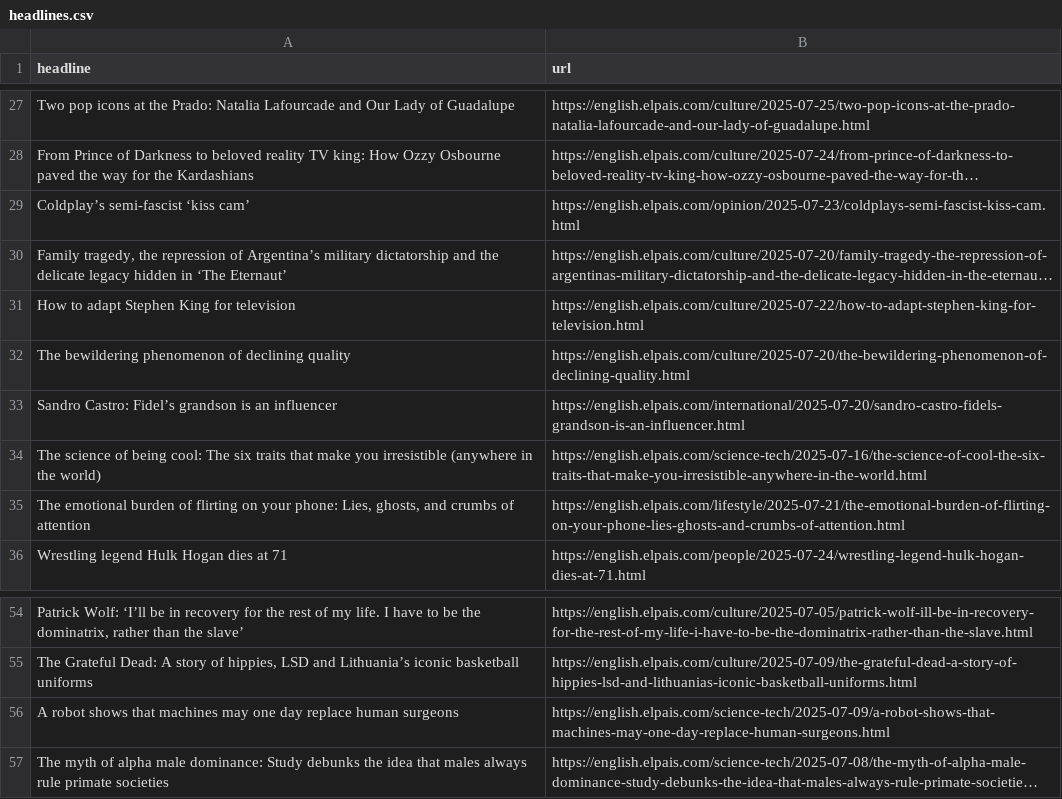
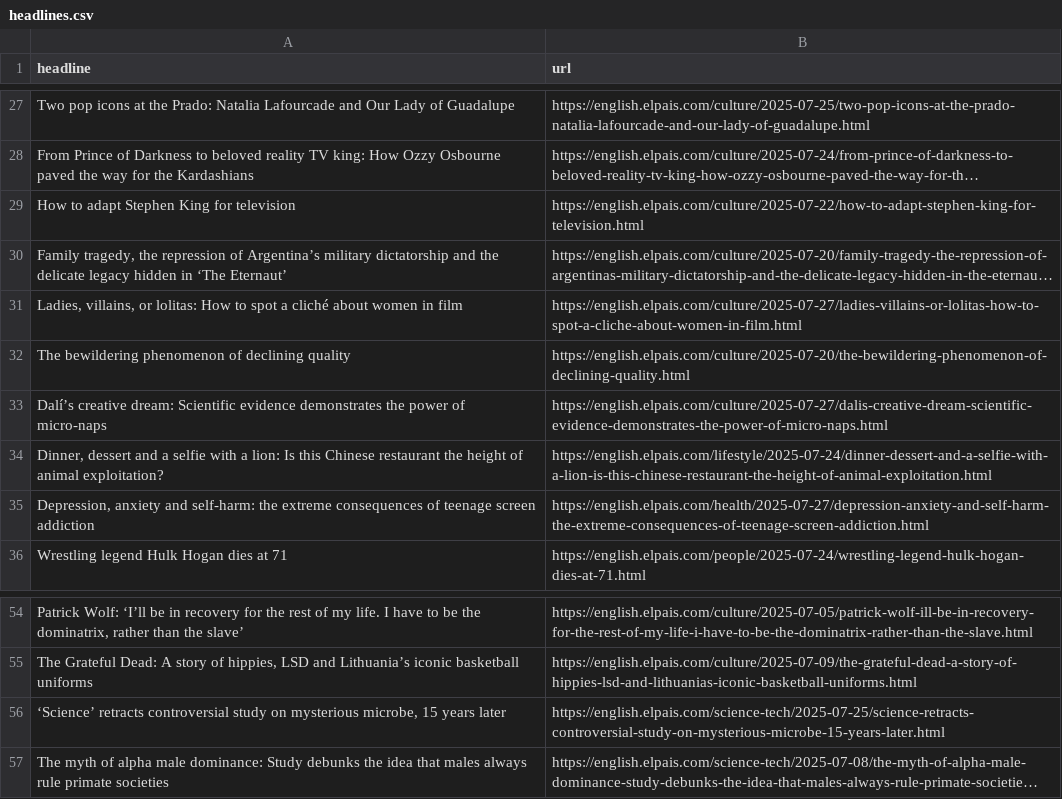
Before and after one commit to shivangibishnoi/github-autoscraper, a CSV file: headlines.csv, drawn as a sheet; only a part is shown, gaps mark what is left out; long unchanged cells end in …; removed rows and columns are numbered as before the commit, all else as after; the diff covers the shown part only; the diff names each change by its address in the sheet, - before the commit and + after, or states it on an @@ line.

```diff
--- a/headlines.csv
+++ b/headlines.csv
-row 29: Coldplay’s semi-fascist ‘kiss cam’ | https://english.elpais.com/opinion/2025-07-23/coldplays-semi-fascist-kiss-cam.html
@@ row 31 moved to row 29: How to adapt Stephen King for television @@
@@ row 10 moved to row 31: Ladies, villains, or lolitas: How to spo… @@
-row 33: Sandro Castro: Fidel’s grandson is an influencer | https://english.elpais.com/international/2025-07-20/sandro-castro-fidels-grandson-is-an-influencer.html
-row 34: The science of being cool: The six traits that make you irresistible (anywhere in the world) | https://english.elpais.com/science-tech/2025-07-16/the-science-of-cool-the-six-traits-that-make-you-irresistible-anywhere-in-the-world.html
-row 35: The emotional burden of flirting on your phone: Lies, ghosts, and crumbs of attention | https://english.elpais.com/lifestyle/2025-07-21/the-emotional-burden-of-flirting-on-your-phone-lies-ghosts-and-crumbs-of-attention.html
@@ row 8 moved to row 33: Dalí’s creative dream: Scientific eviden… @@
+row 34: Dinner, dessert and a selfie with a lion: Is this Chinese restaurant the height of animal exploitation? | https://english.elpais.com/lifestyle/2025-07-24/dinner-dessert-and-a-selfie-with-a-lion-is-this-chinese-restaurant-the-height-of-animal-exploitation.html
@@ row 9 moved to row 35: Depression, anxiety and self-harm: the e… @@
-row 56: A robot shows that machines may one day replace human surgeons | https://english.elpais.com/science-tech/2025-07-09/a-robot-shows-that-machines-may-one-day-replace-human-surgeons.html
@@ row 20 moved to row 56: ‘Science’ retracts controversial study o… @@
```
Also changed, not shown: 9 added rows, 5 removed rows, 4 moved rows and 3 edited cells elsewhere in this file.
